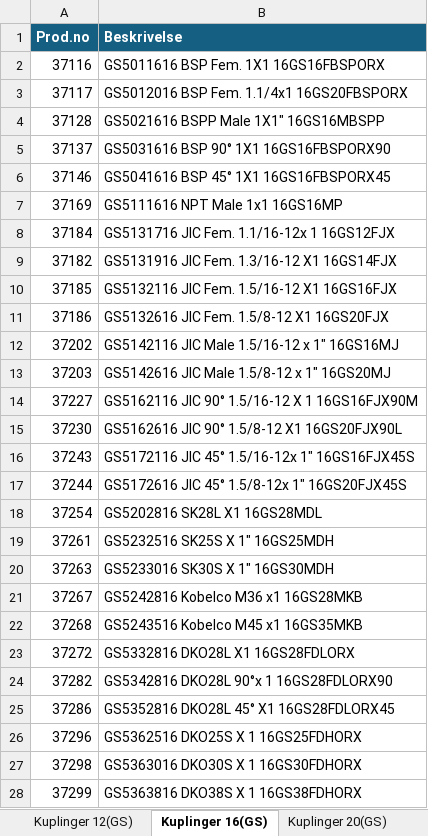
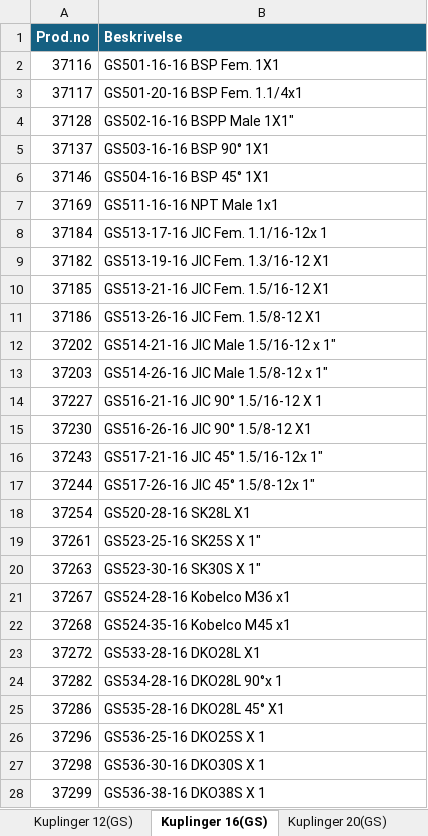
Before and after one commit to krafen/slangeprogram_v3, an Excel workbook: kuplinger_316.xlsx, sheet Kuplinger 16(GS), drawn as a sheet; only a part is shown; values as stored, in another font and other column widths than the file's, no borders; table styles not drawn; the diff covers the shown part only; the diff names each change by its address in the sheet, - before the commit and + after, or states it on an @@ line.

```diff
--- a/kuplinger_316.xlsx (sheet Kuplinger 16(GS))
+++ b/kuplinger_316.xlsx (sheet Kuplinger 16(GS))
-B2 (Beskrivelse): GS5011616 BSP Fem. 1X1 16GS16FBSPORX
+B2 (Beskrivelse): GS501-16-16 BSP Fem. 1X1
-B3 (Beskrivelse): GS5012016 BSP Fem. 1.1/4x1 16GS20FBSPORX
+B3 (Beskrivelse): GS501-20-16 BSP Fem. 1.1/4x1
-B4 (Beskrivelse): GS5021616 BSPP Male 1X1" 16GS16MBSPP
+B4 (Beskrivelse): GS502-16-16 BSPP Male 1X1"
-B5 (Beskrivelse): GS5031616 BSP 90° 1X1 16GS16FBSPORX90
+B5 (Beskrivelse): GS503-16-16 BSP 90° 1X1
-B6 (Beskrivelse): GS5041616 BSP 45° 1X1 16GS16FBSPORX45
+B6 (Beskrivelse): GS504-16-16 BSP 45° 1X1
-B7 (Beskrivelse): GS5111616 NPT Male 1x1 16GS16MP
+B7 (Beskrivelse): GS511-16-16 NPT Male 1x1
-B8 (Beskrivelse): GS5131716 JIC Fem. 1.1/16-12x 1 16GS12FJX
+B8 (Beskrivelse): GS513-17-16 JIC Fem. 1.1/16-12x 1
-B9 (Beskrivelse): GS5131916 JIC Fem. 1.3/16-12 X1 16GS14FJX
+B9 (Beskrivelse): GS513-19-16 JIC Fem. 1.3/16-12 X1
-B10 (Beskrivelse): GS5132116 JIC Fem. 1.5/16-12 X1 16GS16FJX
+B10 (Beskrivelse): GS513-21-16 JIC Fem. 1.5/16-12 X1
-B11 (Beskrivelse): GS5132616 JIC Fem. 1.5/8-12 X1 16GS20FJX
+B11 (Beskrivelse): GS513-26-16 JIC Fem. 1.5/8-12 X1
-B12 (Beskrivelse): GS5142116 JIC Male 1.5/16-12 x 1" 16GS16MJ
+B12 (Beskrivelse): GS514-21-16 JIC Male 1.5/16-12 x 1"
-B13 (Beskrivelse): GS5142616 JIC Male 1.5/8-12 x 1" 16GS20MJ
+B13 (Beskrivelse): GS514-26-16 JIC Male 1.5/8-12 x 1"
-B14 (Beskrivelse): GS5162116 JIC 90° 1.5/16-12 X 1 16GS16FJX90M
+B14 (Beskrivelse): GS516-21-16 JIC 90° 1.5/16-12 X 1
-B15 (Beskrivelse): GS5162616 JIC 90° 1.5/8-12 X1 16GS20FJX90L
+B15 (Beskrivelse): GS516-26-16 JIC 90° 1.5/8-12 X1
-B16 (Beskrivelse): GS5172116 JIC 45° 1.5/16-12x 1" 16GS16FJX45S
+B16 (Beskrivelse): GS517-21-16 JIC 45° 1.5/16-12x 1"
-B17 (Beskrivelse): GS5172616 JIC 45° 1.5/8-12x 1" 16GS20FJX45S
+B17 (Beskrivelse): GS517-26-16 JIC 45° 1.5/8-12x 1"
-B18 (Beskrivelse): GS5202816 SK28L X1 16GS28MDL
+B18 (Beskrivelse): GS520-28-16 SK28L X1
-B19 (Beskrivelse): GS5232516 SK25S X 1" 16GS25MDH
+B19 (Beskrivelse): GS523-25-16 SK25S X 1"
-B20 (Beskrivelse): GS5233016 SK30S X 1" 16GS30MDH
+B20 (Beskrivelse): GS523-30-16 SK30S X 1"
-B21 (Beskrivelse): GS5242816 Kobelco M36 x1 16GS28MKB
+B21 (Beskrivelse): GS524-28-16 Kobelco M36 x1
-B22 (Beskrivelse): GS5243516 Kobelco M45 x1 16GS35MKB
+B22 (Beskrivelse): GS524-35-16 Kobelco M45 x1
-B23 (Beskrivelse): GS5332816 DKO28L X1 16GS28FDLORX
+B23 (Beskrivelse): GS533-28-16 DKO28L X1
-B24 (Beskrivelse): GS5342816 DKO28L 90°x 1 16GS28FDLORX90
+B24 (Beskrivelse): GS534-28-16 DKO28L 90°x 1
-B25 (Beskrivelse): GS5352816 DKO28L 45° X1 16GS28FDLORX45
+B25 (Beskrivelse): GS535-28-16 DKO28L 45° X1
-B26 (Beskrivelse): GS5362516 DKO25S X 1 16GS25FDHORX
+B26 (Beskrivelse): GS536-25-16 DKO25S X 1
-B27 (Beskrivelse): GS5363016 DKO30S X 1 16GS30FDHORX
+B27 (Beskrivelse): GS536-30-16 DKO30S X 1
-B28 (Beskrivelse): GS5363816 DKO38S X 1 16GS38FDHORX
+B28 (Beskrivelse): GS536-38-16 DKO38S X 1
```
Also changed, not shown: 1 removed row and 53 edited cells elsewhere in this sheet, sheet Kuplinger 06(M-st), sheet Kuplinger 08(M-st), sheet Kuplinger 12(GS), sheet Kuplinger 04(M-st), sheet Kuplinger 12(M-st), sheet Kuplinger 20(GS), 9 more sheets.
